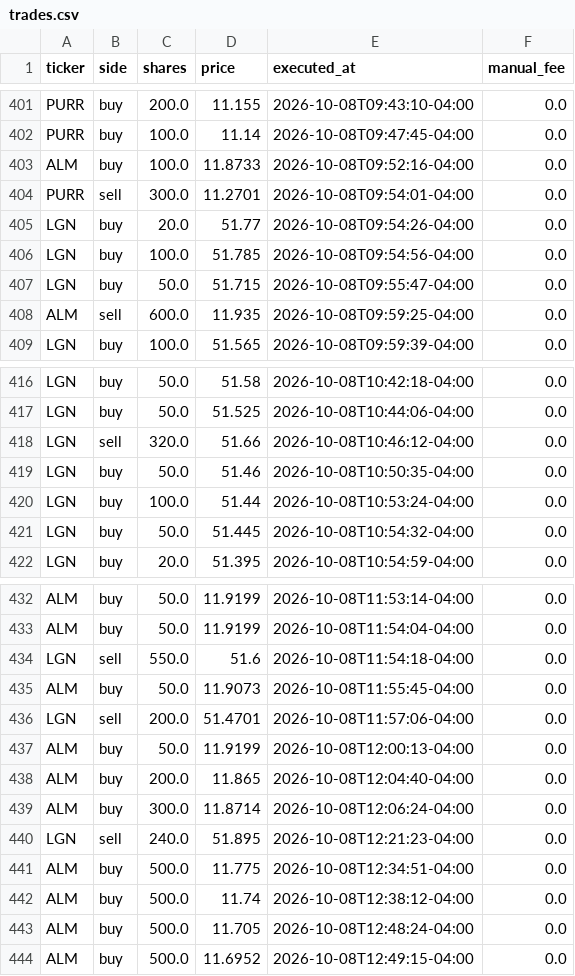
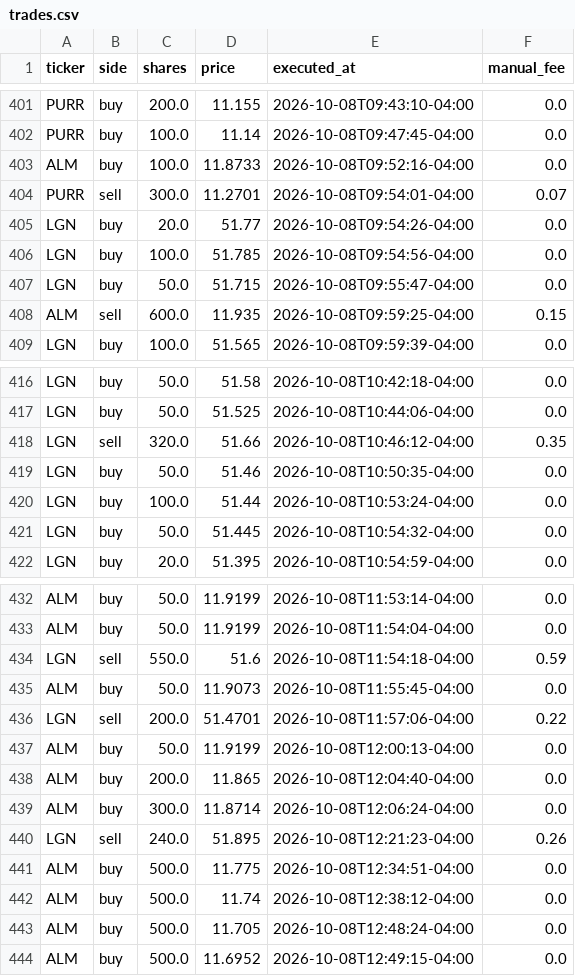
Before and after one commit to fartzy/stock-picker, a CSV file: data/trades/trades.csv, drawn as a sheet; only a part is shown, gaps mark what is left out.

```diff
--- a/data/trades/trades.csv
+++ b/data/trades/trades.csv
@@ -403,3 +403,3 @@ PURR,buy,100.0,11.14,2026-10-08T09:47:45-04:00,0.0
 ALM,buy,100.0,11.8733,2026-10-08T09:52:16-04:00,0.0
-PURR,sell,300.0,11.2701,2026-10-08T09:54:01-04:00,0.0
+PURR,sell,300.0,11.2701,2026-10-08T09:54:01-04:00,0.07
 LGN,buy,20.0,51.77,2026-10-08T09:54:26-04:00,0.0
@@ -407,3 +407,3 @@ LGN,buy,100.0,51.785,2026-10-08T09:54:56-04:00,0.0
 LGN,buy,50.0,51.715,2026-10-08T09:55:47-04:00,0.0
-ALM,sell,600.0,11.935,2026-10-08T09:59:25-04:00,0.0
+ALM,sell,600.0,11.935,2026-10-08T09:59:25-04:00,0.15
 LGN,buy,100.0,51.565,2026-10-08T09:59:39-04:00,0.0
@@ -417,3 +417,3 @@ LGN,buy,50.0,51.58,2026-10-08T10:42:18-04:00,0.0
 LGN,buy,50.0,51.525,2026-10-08T10:44:06-04:00,0.0
-LGN,sell,320.0,51.66,2026-10-08T10:46:12-04:00,0.0
+LGN,sell,320.0,51.66,2026-10-08T10:46:12-04:00,0.35
 LGN,buy,50.0,51.46,2026-10-08T10:50:35-04:00,0.0
@@ -433,5 +433,5 @@ ALM,buy,50.0,11.9199,2026-10-08T11:53:14-04:00,0.0
 ALM,buy,50.0,11.9199,2026-10-08T11:54:04-04:00,0.0
-LGN,sell,550.0,51.6,2026-10-08T11:54:18-04:00,0.0
+LGN,sell,550.0,51.6,2026-10-08T11:54:18-04:00,0.59
 ALM,buy,50.0,11.9073,2026-10-08T11:55:45-04:00,0.0
-LGN,sell,200.0,51.4701,2026-10-08T11:57:06-04:00,0.0
+LGN,sell,200.0,51.4701,2026-10-08T11:57:06-04:00,0.22
 ALM,buy,50.0,11.9199,2026-10-08T12:00:13-04:00,0.0
@@ -439,3 +439,3 @@ ALM,buy,200.0,11.865,2026-10-08T12:04:40-04:00,0.0
 ALM,buy,300.0,11.8714,2026-10-08T12:06:24-04:00,0.0
-LGN,sell,240.0,51.895,2026-10-08T12:21:23-04:00,0.0
+LGN,sell,240.0,51.895,2026-10-08T12:21:23-04:00,0.26
 ALM,buy,500.0,11.775,2026-10-08T12:34:51-04:00,0.0
```
Also changed, not shown: 3 other files.
